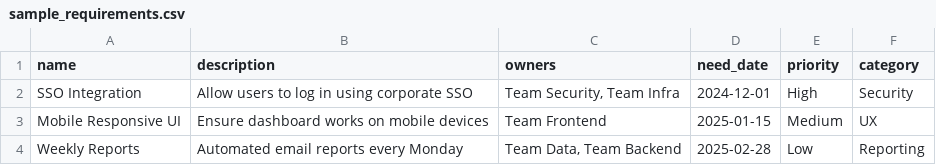
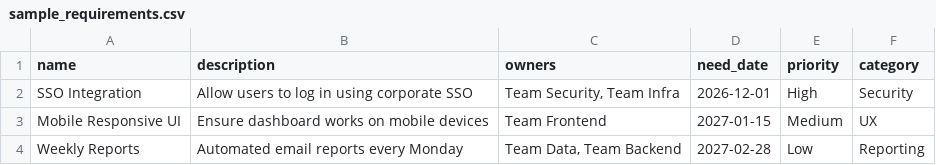
Before and after one commit to tssudhish/blue_orange_plan, a CSV file: sample_requirements.csv, drawn as a sheet.

```diff
--- a/sample_requirements.csv
+++ b/sample_requirements.csv
@@ -1,4 +1,4 @@
 name,description,owners,need_date,priority,category
-SSO Integration,Allow users to log in using corporate SSO,"Team Security, Team Infra",2024-12-01,High,Security
-Mobile Responsive UI,Ensure dashboard works on mobile devices,Team Frontend,2025-01-15,Medium,UX
-Weekly Reports,Automated email reports every Monday,"Team Data, Team Backend",2025-02-28,Low,Reporting
+SSO Integration,Allow users to log in using corporate SSO,"Team Security, Team Infra",2026-12-01,High,Security
+Mobile Responsive UI,Ensure dashboard works on mobile devices,Team Frontend,2027-01-15,Medium,UX
+Weekly Reports,Automated email reports every Monday,"Team Data, Team Backend",2027-02-28,Low,Reporting
```
Also changed, not shown: 5 other files.
